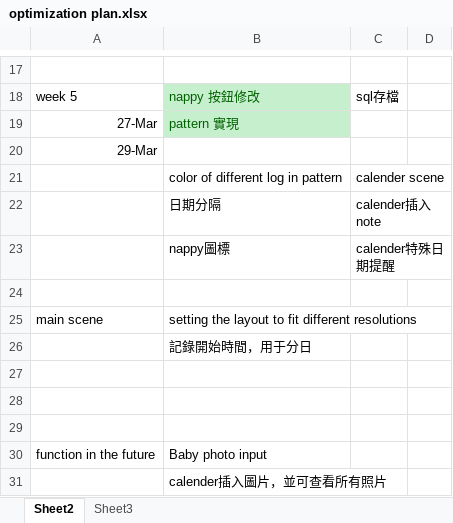
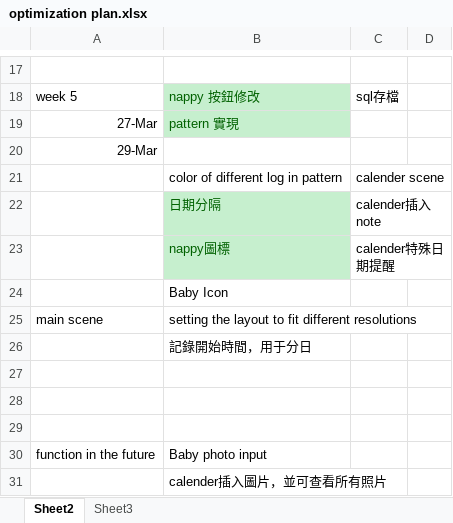
Before and after one commit to TeenYoung/MomoMonitor, an Excel workbook: plan/optimization plan.xlsx, sheet Sheet2, drawn as a sheet; only a part is shown, gaps mark what is left out; values as stored, in another font and other column widths than the file's, no borders; the diff names each change by its address in the sheet, - before the commit and + after, or states it on an @@ line.

Commit message:
plan update

```diff
--- a/plan/optimization plan.xlsx (sheet Sheet2)
+++ b/plan/optimization plan.xlsx (sheet Sheet2)
@@ B22:B23 fill: none → #C6EFCE, text colour: black → #006100 @@
-B24: (empty)
+B24: Baby Icon
```
